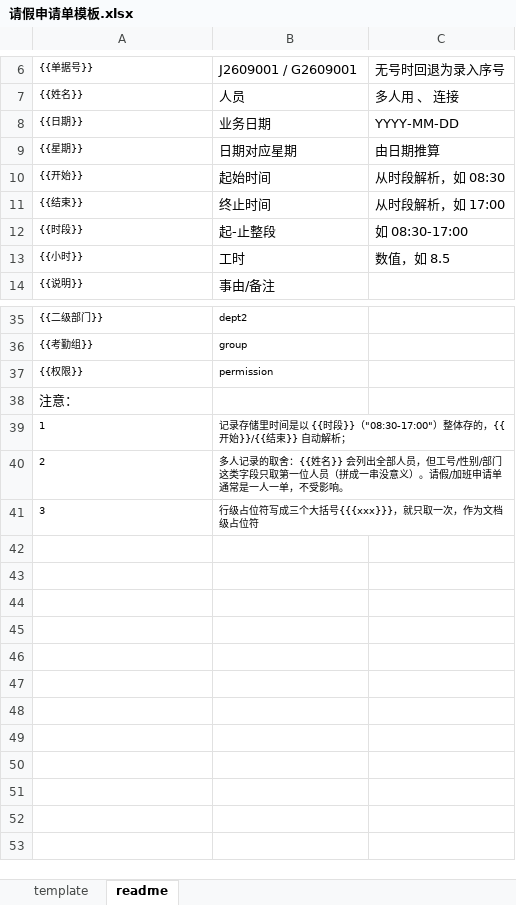
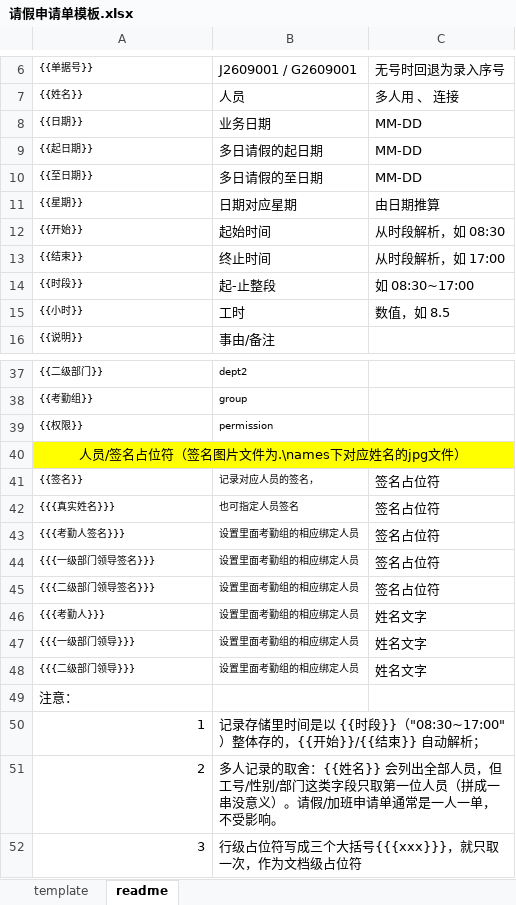
Before and after one commit to snowhoo/snowhoo, an Excel workbook: source/kaoqing/template/请假申请单模板.xlsx, sheet readme, drawn as a sheet; only a part is shown, gaps mark what is left out; values as stored, in another font and other column widths than the file's, no borders; addresses are those after the commit; the diff names each change by its address in the sheet, - before the commit and + after, or states it on an @@ line.

```diff
--- a/source/kaoqing/template/请假申请单模板.xlsx (sheet readme)
+++ b/source/kaoqing/template/请假申请单模板.xlsx (sheet readme)
-C8: YYYY-MM-DD
+C8: MM-DD
+row 9: {{起日期}} | 多日请假的起日期 | MM-DD
+row 10: {{至日期}} | 多日请假的至日期 | MM-DD
-C14: 如 08:30-17:00
+C14: 如 08:30~17:00
+row 40: 人员/签名占位符（签名图片文件为.\names下对应姓名的jpg文件）
+row 41: {{签名}} | 记录对应人员的签名， | 签名占位符
+row 42: {{{真实姓名}}} | 也可指定人员签名 | 签名占位符
+row 43: {{{考勤人签名}}} | 设置里面考勤组的相应绑定人员 | 签名占位符
+row 44: {{{一级部门领导签名}}} | 设置里面考勤组的相应绑定人员 | 签名占位符
+row 45: {{{二级部门领导签名}}} | 设置里面考勤组的相应绑定人员 | 签名占位符
+row 46: {{{考勤人}}} | 设置里面考勤组的相应绑定人员 | 姓名文字
+row 47: {{{一级部门领导}}} | 设置里面考勤组的相应绑定人员 | 姓名文字
+row 48: {{{二级部门领导}}} | 设置里面考勤组的相应绑定人员 | 姓名文字
@@ A50:B52 text size: larger @@
-A50:A52 alignment: left
+A50:A52 alignment: right
-B50: …时段}}（"08:30-17:00"）整体存…
+B50: …时段}}（"08:30~17:00"）整体存…
```
Also changed, not shown: sheet template, charts or pictures, 1 other file.
